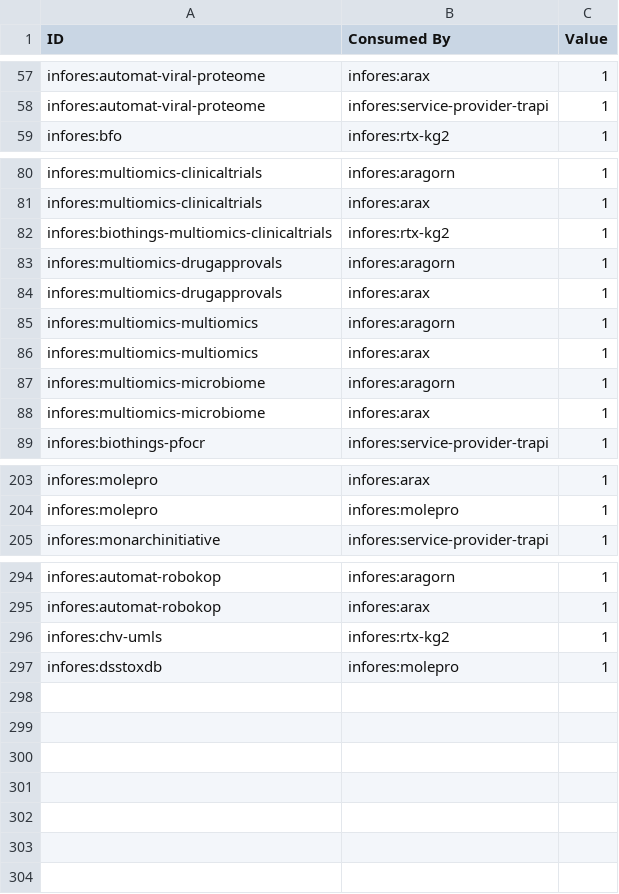
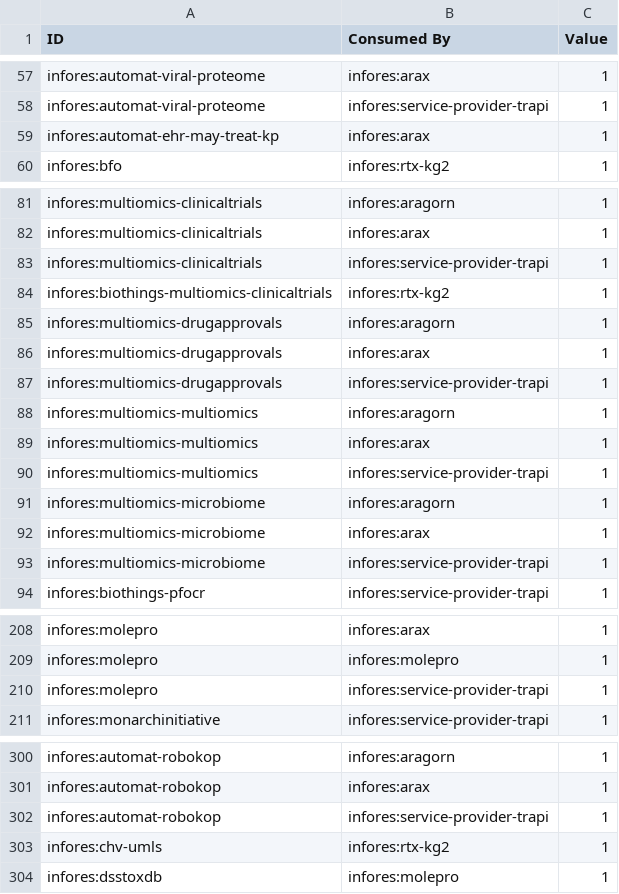
Before and after one commit to biolink/information-resource-registry, a CSV file: src/information_resource_registry/relation_map/data/consume_info.csv, drawn as a sheet; only a part is shown, gaps mark what is left out; the diff names each change by its address in the sheet, - before the commit and + after, or states it on an @@ line.

```diff
--- a/src/information_resource_registry/relation_map/data/consume_info.csv
+++ b/src/information_resource_registry/relation_map/data/consume_info.csv
+row 59: infores:automat-ehr-may-treat-kp | infores:arax | 1
+row 83: infores:multiomics-clinicaltrials | infores:service-provider-trapi | 1
+row 87: infores:multiomics-drugapprovals | infores:service-provider-trapi | 1
+row 90: infores:multiomics-multiomics | infores:service-provider-trapi | 1
+row 93: infores:multiomics-microbiome | infores:service-provider-trapi | 1
+row 210: infores:molepro | infores:service-provider-trapi | 1
+row 302: infores:automat-robokop | infores:service-provider-trapi | 1
```
Also changed, not shown: 6 other files.
